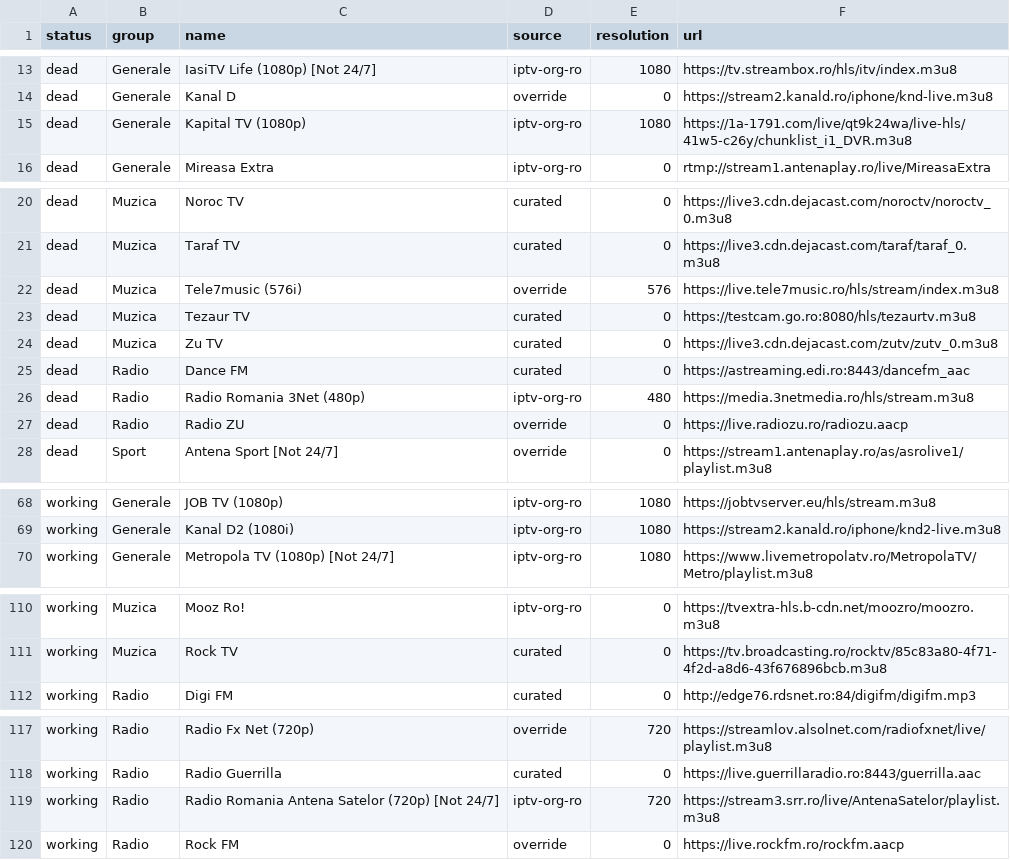
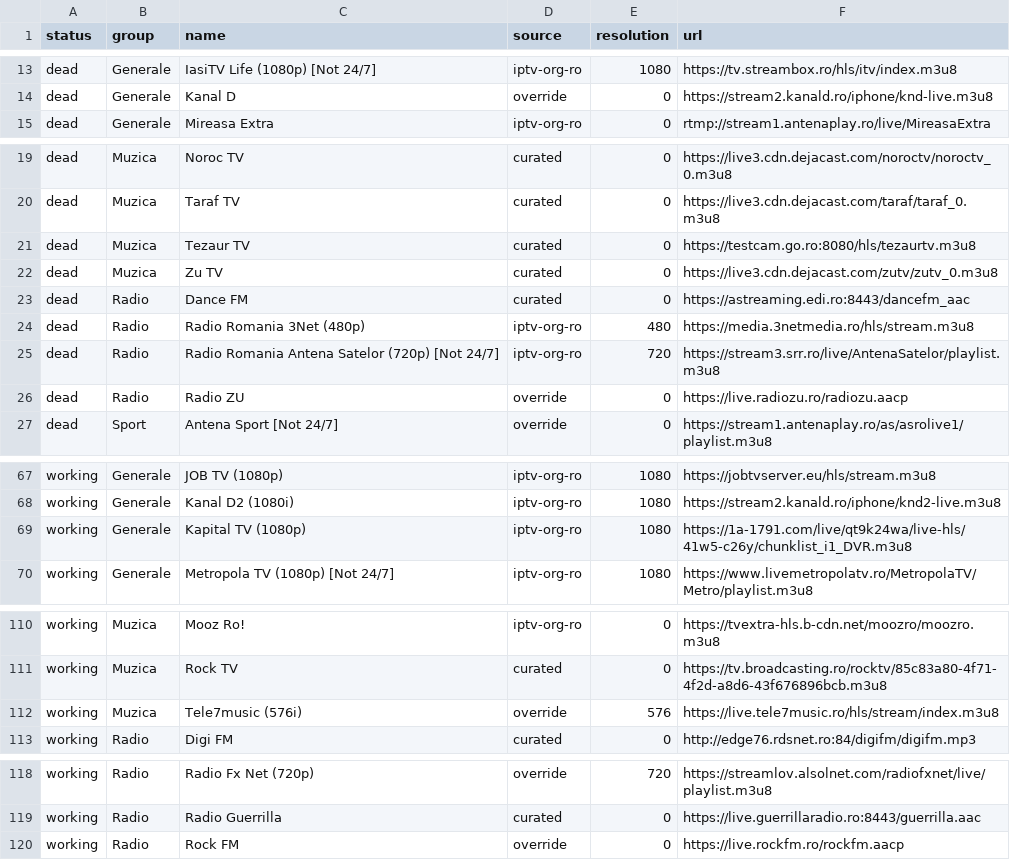
Before and after one commit to carloclim/romania-iptv-list, a CSV file: dist/status.csv, drawn as a sheet; only a part is shown, gaps mark what is left out.

```diff
--- a/dist/status.csv
+++ b/dist/status.csv
@@ -14,3 +14,2 @@ dead,Generale,IasiTV Life (1080p) [Not 24/7],iptv-org-ro,1080,https://tv.streamb
 dead,Generale,Kanal D,override,0,https://stream2.kanald.ro/iphone/knd-live.m3u8
-dead,Generale,Kapital TV (1080p),iptv-org-ro,1080,https://1a-1791.com/live/qt9k24wa/live-hls/41w5-c26y/chunklist_i1_DVR.m3u8
 dead,Generale,Mireasa Extra,iptv-org-ro,0,rtmp://stream1.antenaplay.ro/live/MireasaExtra
@@ -21,3 +20,2 @@ dead,Muzica,Noroc TV,curated,0,https://live3.cdn.dejacast.com/noroctv/noroctv_0.
 dead,Muzica,Taraf TV,curated,0,https://live3.cdn.dejacast.com/taraf/taraf_0.m3u8
-dead,Muzica,Tele7music (576i),override,576,https://live.tele7music.ro/hls/stream/index.m3u8
 dead,Muzica,Tezaur TV,curated,0,https://testcam.go.ro:8080/hls/tezaurtv.m3u8
@@ -26,2 +24,3 @@ dead,Radio,Dance FM,curated,0,https://astreaming.edi.ro:8443/dancefm_aac
 dead,Radio,Radio Romania 3Net (480p),iptv-org-ro,480,https://media.3netmedia.ro/hls/stream.m3u8
+dead,Radio,Radio Romania Antena Satelor (720p) [Not 24/7],iptv-org-ro,720,https://stream3.srr.ro/live/AntenaSatelor/playlist.m3u8
 dead,Radio,Radio ZU,override,0,https://live.radiozu.ro/radiozu.aacp
@@ -69,2 +68,3 @@ working,Generale,JOB TV (1080p),iptv-org-ro,1080,https://jobtvserver.eu/hls/stre
 working,Generale,Kanal D2 (1080i),iptv-org-ro,1080,https://stream2.kanald.ro/iphone/knd2-live.m3u8
+working,Generale,Kapital TV (1080p),iptv-org-ro,1080,https://1a-1791.com/live/qt9k24wa/live-hls/41w5-c26y/chunklist_i1_DVR.m3u8
 working,Generale,Metropola TV (1080p) [Not 24/7],iptv-org-ro,1080,https://www.livemetropolatv.ro/MetropolaTV/Metro/playlist.m3u8
@@ -111,2 +111,3 @@ working,Muzica,Mooz Ro!,iptv-org-ro,0,https://tvextra-hls.b-cdn.net/moozro/moozr
 working,Muzica,Rock TV,curated,0,https://tv.broadcasting.ro/rocktv/85c83a80-4f71-4f2d-a8d6-43f676896bcb.m3u8
+working,Muzica,Tele7music (576i),override,576,https://live.tele7music.ro/hls/stream/index.m3u8
 working,Radio,Digi FM,curated,0,http://edge76.rdsnet.ro:84/digifm/digifm.mp3
@@ -118,3 +119,2 @@ working,Radio,Radio Fx Net (720p),override,720,https://streamlov.alsolnet.com/ra
 working,Radio,Radio Guerrilla,curated,0,https://live.guerrillaradio.ro:8443/guerrilla.aac
-working,Radio,Radio Romania Antena Satelor (720p) [Not 24/7],iptv-org-ro,720,https://stream3.srr.ro/live/AntenaSatelor/playlist.m3u8
 working,Radio,Rock FM,override,0,https://live.rockfm.ro/rockfm.aacp
```
Also changed, not shown: 12 other files.
